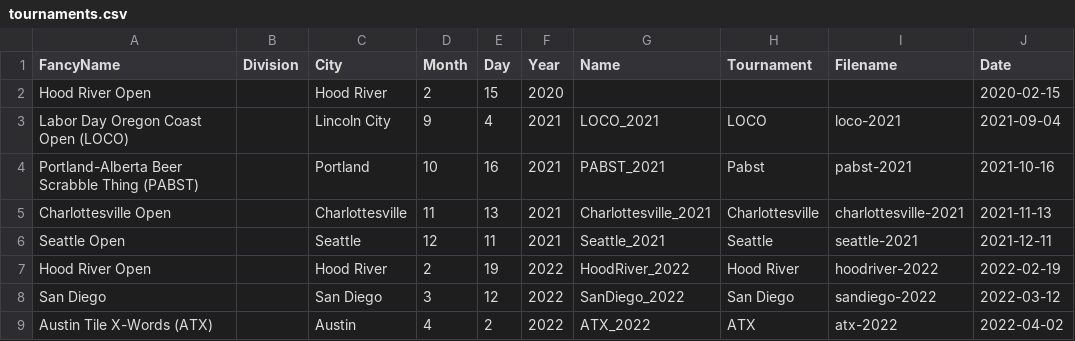
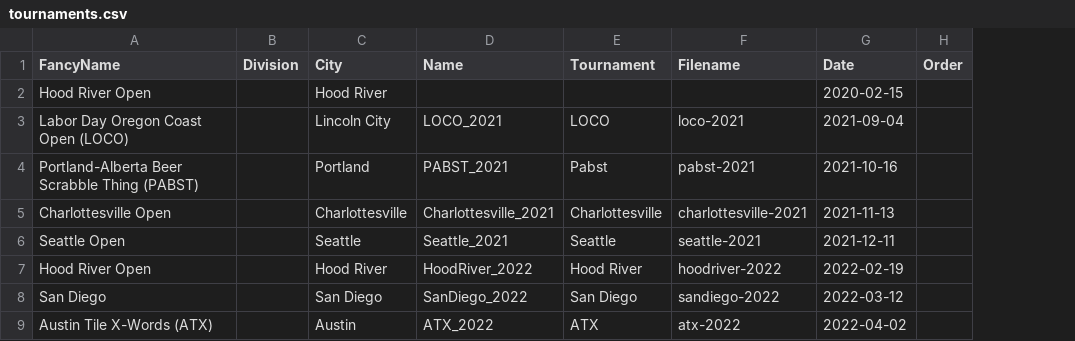
Before and after one commit to cocoscrabble/ratings, a CSV file: data/tournaments.csv, drawn as a sheet; only a part is shown; removed rows and columns are numbered as before the commit, all else as after; the diff names each change by its address in the sheet, - before the commit and + after, or states it on an @@ line.

```diff
--- a/data/tournaments.csv
+++ b/data/tournaments.csv
-column D (Month), rows 2-9: 2 | 9 | 10 | 11 | 12 | 2 | 3 | 4
-column E (Day), rows 2-9: 15 | 4 | 16 | 13 | 11 | 19 | 12 | 2
-column F (Year), rows 2-9: 2020 | 2021 | 2021 | 2021 | 2021 | 2022 | 2022 | 2022
+column H (Order), empty
```
Also changed, not shown: 9 other files.
